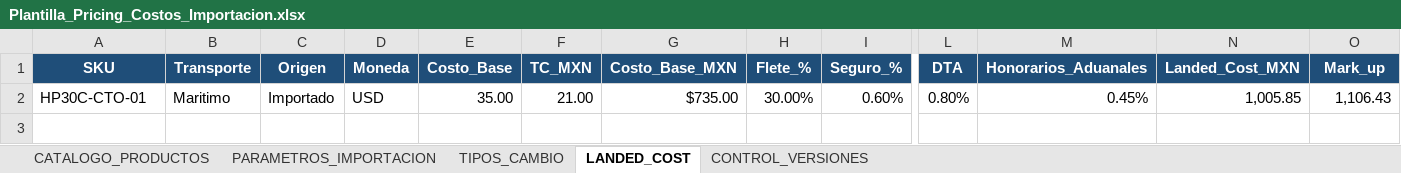
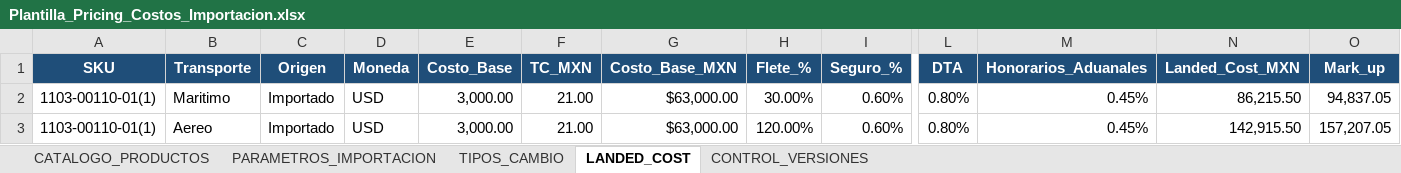
Before and after one commit to kayab23/Base_Costos_PWA, an Excel workbook: Plantilla_Pricing_Costos_Importacion.xlsx, sheet LANDED_COST, drawn as a sheet; only a part is shown, gaps mark what is left out; values as stored, in another font and other column widths than the file's, no borders; rows hold the shown columns only; the diff names each change by its address in the sheet, - before the commit and + after, or states it on an @@ line.

Commit message:
feat: Sistema de listas de precios por jerarquía con autenticación por roles
- Agregar tablas ListasPrecios y PreciosCalculados con rangos por nivel
- Implementar 3 niveles de jerarquía:
  * Vendedor: 90% a 65% sobre Mark-up
  * Gerencia Comercial: 65% a 40% sobre Mark-up
  * Gerencia: 40% a 10% sobre Mark-up
- Calcular 854 listas de precios (427 SKUs  2 transportes)
- Crear endpoint /auth/me para obtener información del usuario
- Implementar vistas personalizadas por rol en frontend
- Admin y Gerencia ven costos completos (Costo Base, Flete%, Seguro%, Arancel%, DTA%, Hon.Aduanales%, Landed Cost, Mark-up)
- Vendedores solo ven sus rangos de precios autorizados
- Agregar función calculate_price_lists() en cost_engine.py
- Actualizar schemas con ListaPrecio incluyendo campos de costos
- Modificar frontend para renderizar tablas dinámicas según rol
- Descarga Excel filtrada por rol con información autorizada
- 4 usuarios de prueba: admin, gerencia1, gercom1, vendedor1

```diff
--- a/Plantilla_Pricing_Costos_Importacion.xlsx (sheet LANDED_COST)
+++ b/Plantilla_Pricing_Costos_Importacion.xlsx (sheet LANDED_COST)
-A2 (SKU): HP30C-CTO-01
+A2 (SKU): 1103-00110-01(1)
-E2 (Costo_Base): 35.00
+E2 (Costo_Base): 3,000.00
-G2 (Costo_Base_MXN): $735.00
+G2 (Costo_Base_MXN): $63,000.00
-N2 (Landed_Cost_MXN): 1,005.85
+N2 (Landed_Cost_MXN): 86,215.50
-O2 (Mark_up): 1,106.43
+O2 (Mark_up): 94,837.05
+row 3: 1103-00110-01(1) | Aereo | Importado | USD | 3,000.00 | 21.00 | $63,000.00 | 120.00% | 0.60% | 0.80% | 0.45% | 142,915.50 | 157,207.05
```
Also changed, not shown: 8 other files.
